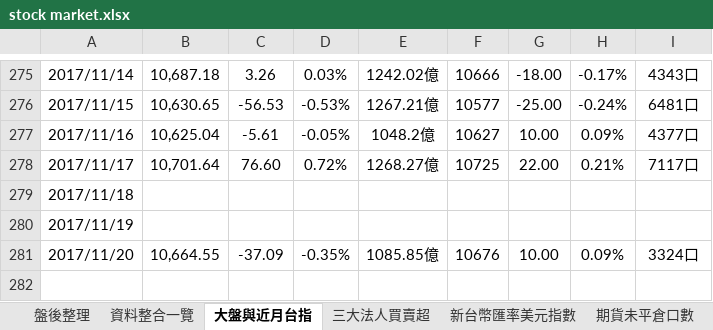
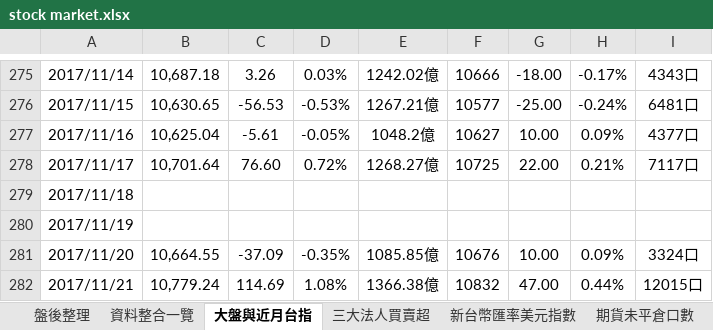
Before and after one commit to g301876/investment, an Excel workbook: stock market.xlsx, sheet 大盤與近月台指, drawn as a sheet; only a part is shown, gaps mark what is left out; values as stored, in another font and other column widths than the file's, no borders; the diff names each change by its address in the sheet, - before the commit and + after, or states it on an @@ line.

```diff
--- a/stock market.xlsx (sheet 大盤與近月台指)
+++ b/stock market.xlsx (sheet 大盤與近月台指)
+row 282: 2017/11/21 | 10,779.24 | 114.69 | 1.08% | 1366.38億 | 10832 | 47.00 | 0.44% | 12015口
```
Also changed, not shown: sheet 盤後整理, sheet 三大法人買賣超, sheet 資料整合一覽, charts or pictures.
